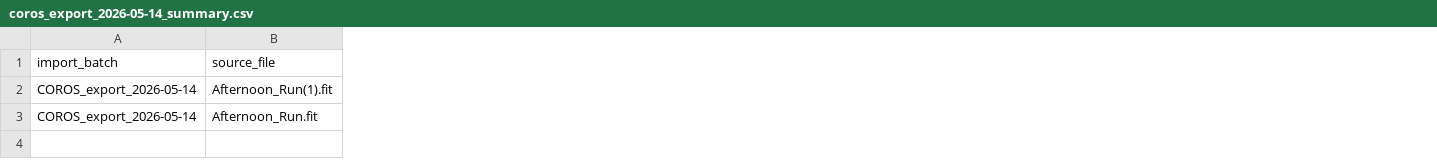
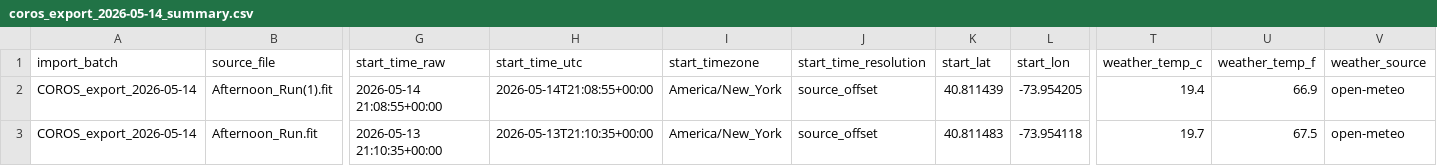
Before and after one commit to borja-chris/bq_repo_logs, a CSV file: data/processed/coros_export_2026-05-14_summary.csv, drawn as a sheet; only a part is shown, gaps mark what is left out; the diff covers the shown part only; the diff names each change by its address in the sheet, - before the commit and + after, or states it on an @@ line.

```diff
--- a/data/processed/coros_export_2026-05-14_summary.csv
+++ b/data/processed/coros_export_2026-05-14_summary.csv
+column G (start_time_raw), rows 2-3: 2026-05-14 21:08:55+00:00 | 2026-05-13 21:10:35+00:00
+column H (start_time_utc), rows 2-3: 2026-05-14T21:08:55+00:00 | 2026-05-13T21:10:35+00:00
+column I (start_timezone), rows 2-3: America/New_York | America/New_York
+column J (start_time_resolution), rows 2-3: source_offset | source_offset
+column K (start_lat), rows 2-3: 40.811439 | 40.811483
+column L (start_lon), rows 2-3: -73.954205 | -73.954118
+column T (weather_temp_c), rows 2-3: 19.4 | 19.7
+column U (weather_temp_f), rows 2-3: 66.9 | 67.5
+column V (weather_source), rows 2-3: open-meteo | open-meteo
```
Also changed, not shown: 2 added columns and 2 edited cells elsewhere in this file, data/processed/coros_export_2026-05-17_summary.csv, data/processed/coros_export_2026-05-20_summary.csv, 25 other files.
